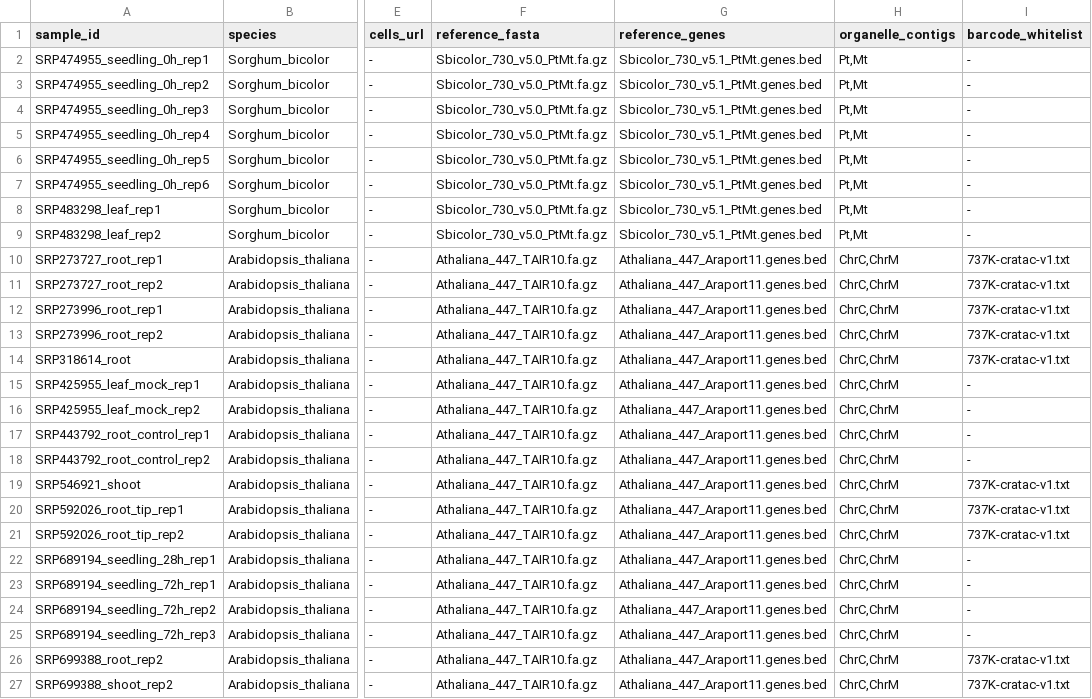
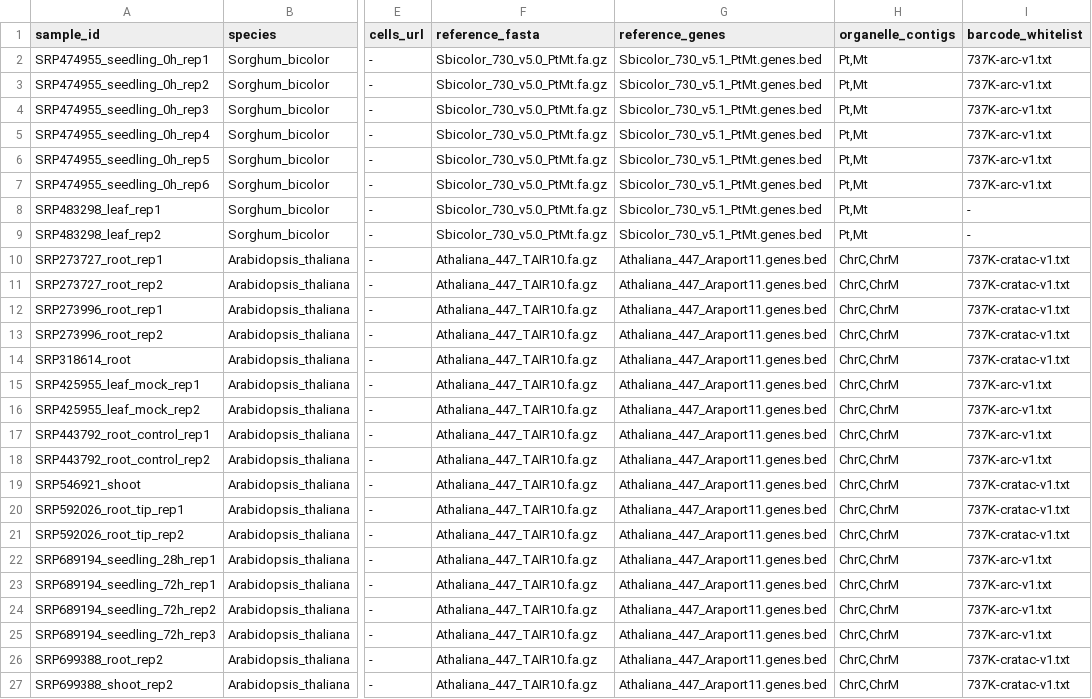
Before and after one commit to kundajelab/genesis-preprocessing, a TSV file: samplesheets/scatac-reads-test.tsv, drawn as a sheet; only a part is shown, gaps mark what is left out; the diff names each change by its address in the sheet, - before the commit and + after, or states it on an @@ line.

Commit message:
Automatically get 10x multiome scATAC barcode whitelist

```diff
--- a/samplesheets/scatac-reads-test.tsv
+++ b/samplesheets/scatac-reads-test.tsv
-I2:I7 (barcode_whitelist): -
+I2:I7 (barcode_whitelist): 737K-arc-v1.txt
-I15:I18 (barcode_whitelist): -
+I15:I18 (barcode_whitelist): 737K-arc-v1.txt
-I22:I25 (barcode_whitelist): -
+I22:I25 (barcode_whitelist): 737K-arc-v1.txt
```
Also changed, not shown: 5 other files.
